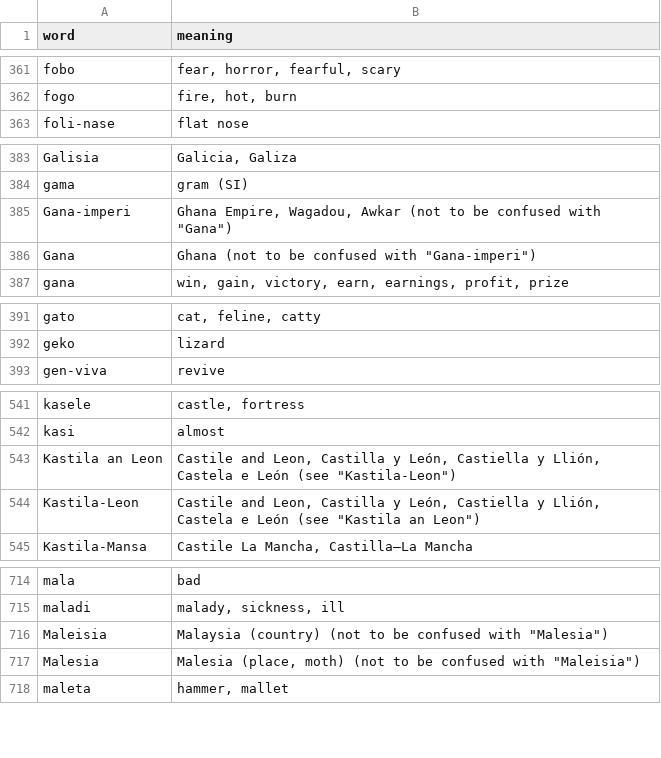
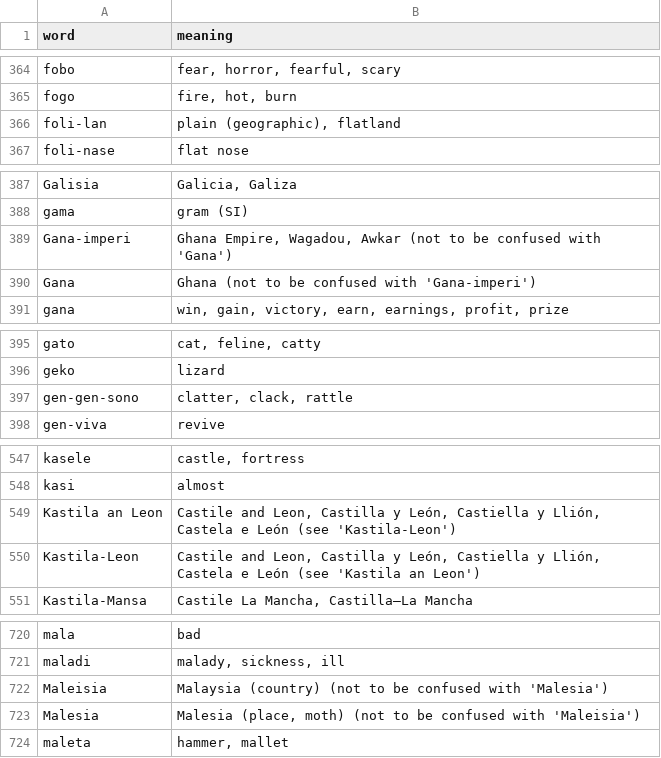
Before and after one commit to jProgr/buku-name, a CSV file: src/data/mini_dictionary.csv, drawn as a sheet; only a part is shown, gaps mark what is left out; the diff covers the shown part only.

```diff
--- a/src/data/mini_dictionary.csv
+++ b/src/data/mini_dictionary.csv
@@ -362,2 +365,3 @@ fobo;fear, horror, fearful, scary
 fogo;fire, hot, burn
+foli-lan;plain (geographic), flatland
 foli-nase;flat nose
@@ -384,4 +388,4 @@ Galisia;Galicia, Galiza
 gama;gram (SI)
-Gana-imperi;Ghana Empire, Wagadou, Awkar (not to be confused with "Gana")
-Gana;Ghana (not to be confused with "Gana-imperi")
+Gana-imperi;Ghana Empire, Wagadou, Awkar (not to be confused with 'Gana')
+Gana;Ghana (not to be confused with 'Gana-imperi')
 gana;win, gain, victory, earn, earnings, profit, prize
@@ -392,2 +396,3 @@ gato;cat, feline, catty
 geko;lizard
+gen-gen-sono;clatter, clack, rattle
 gen-viva;revive
@@ -542,4 +548,4 @@ kasele;castle, fortress
 kasi;almost
-Kastila an Leon;Castile and Leon, Castilla y León, Castiella y Llión, Castela e León (see "Kastila-Leon")
-Kastila-Leon;Castile and Leon, Castilla y León, Castiella y Llión, Castela e León (see "Kastila an Leon")
+Kastila an Leon;Castile and Leon, Castilla y León, Castiella y Llión, Castela e León (see 'Kastila-Leon')
+Kastila-Leon;Castile and Leon, Castilla y León, Castiella y Llión, Castela e León (see 'Kastila an Leon')
 Kastila-Mansa;Castile La Mancha, Castilla–La Mancha
@@ -715,4 +721,4 @@ mala;bad
 maladi;malady, sickness, ill
-Maleisia;Malaysia (country) (not to be confused with "Malesia")
-Malesia;Malesia (place, moth) (not to be confused with "Maleisia")
+Maleisia;Malaysia (country) (not to be confused with 'Malesia')
+Malesia;Malesia (place, moth) (not to be confused with 'Maleisia')
 maleta;hammer, mallet
```
Also changed, not shown: 7 added rows and 20 edited cells elsewhere in this file.
